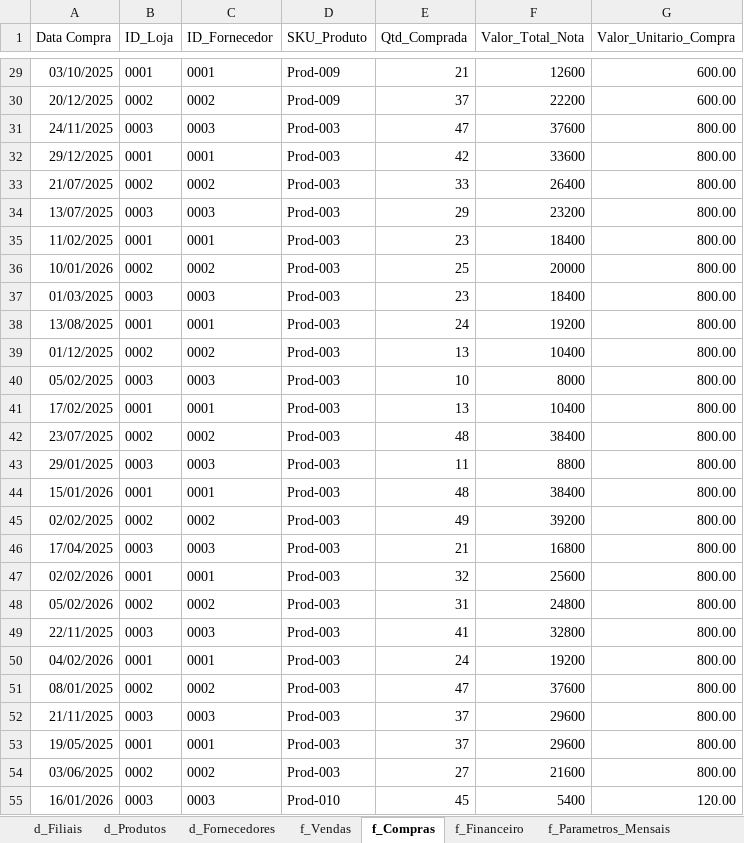
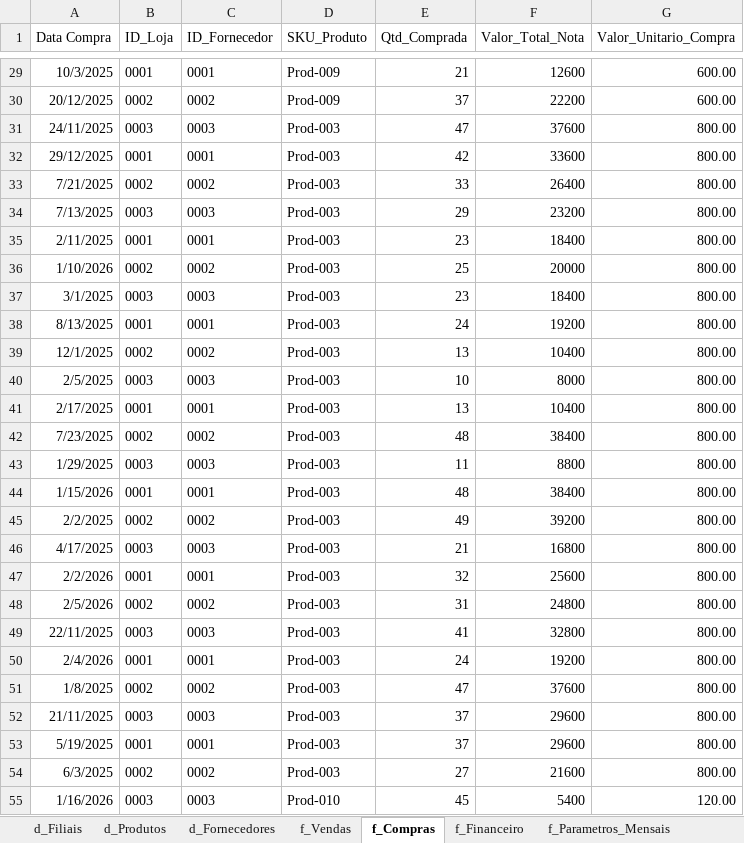
Before and after one commit to italo-mgl/gx_cont, an Excel workbook: Dados/Planilha_Matriz.xlsx, sheet f_Compras, drawn as a sheet; only a part is shown, gaps mark what is left out; values as stored, in another font and other column widths than the file's, no borders; charts and pictures not drawn; the diff covers the shown part only; the diff names each change by its address in the sheet, - before the commit and + after, or states it on an @@ line.

```diff
--- a/Dados/Planilha_Matriz.xlsx (sheet f_Compras)
+++ b/Dados/Planilha_Matriz.xlsx (sheet f_Compras)
-A29 (Data Compra): 03/10/2025
+A29 (Data Compra): 10/3/2025
-A33 (Data Compra): 21/07/2025
+A33 (Data Compra): 7/21/2025
-A34 (Data Compra): 13/07/2025
+A34 (Data Compra): 7/13/2025
-A35 (Data Compra): 11/02/2025
+A35 (Data Compra): 2/11/2025
-A36 (Data Compra): 10/01/2026
+A36 (Data Compra): 1/10/2026
-A37 (Data Compra): 01/03/2025
+A37 (Data Compra): 3/1/2025
-A38 (Data Compra): 13/08/2025
+A38 (Data Compra): 8/13/2025
-A39 (Data Compra): 01/12/2025
+A39 (Data Compra): 12/1/2025
-A40 (Data Compra): 05/02/2025
+A40 (Data Compra): 2/5/2025
-A41 (Data Compra): 17/02/2025
+A41 (Data Compra): 2/17/2025
-A42 (Data Compra): 23/07/2025
+A42 (Data Compra): 7/23/2025
-A43 (Data Compra): 29/01/2025
+A43 (Data Compra): 1/29/2025
-A44 (Data Compra): 15/01/2026
+A44 (Data Compra): 1/15/2026
-A45 (Data Compra): 02/02/2025
+A45 (Data Compra): 2/2/2025
-A46 (Data Compra): 17/04/2025
+A46 (Data Compra): 4/17/2025
-A47 (Data Compra): 02/02/2026
+A47 (Data Compra): 2/2/2026
-A48 (Data Compra): 05/02/2026
+A48 (Data Compra): 2/5/2026
-A50 (Data Compra): 04/02/2026
+A50 (Data Compra): 2/4/2026
-A51 (Data Compra): 08/01/2025
+A51 (Data Compra): 1/8/2025
-A53 (Data Compra): 19/05/2025
+A53 (Data Compra): 5/19/2025
-A54 (Data Compra): 03/06/2025
+A54 (Data Compra): 6/3/2025
-A55 (Data Compra): 16/01/2026
+A55 (Data Compra): 1/16/2026
```
Also changed, not shown: 145 edited cells elsewhere in this sheet, sheet f_Financeiro, sheet f_Vendas, sheet f_Parametros_Mensais, sheet d_Produtos, charts or pictures, 1 other file.
